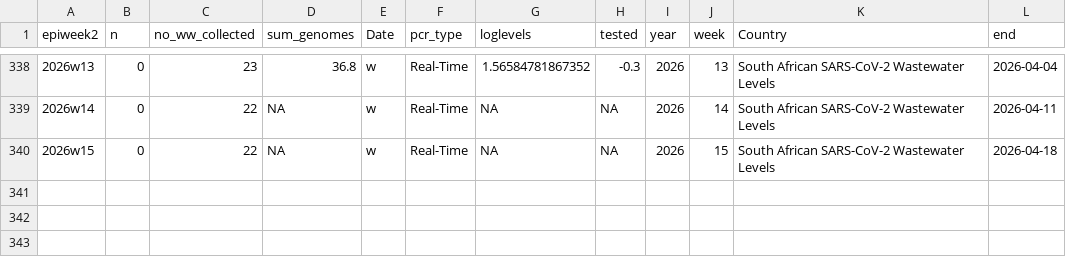
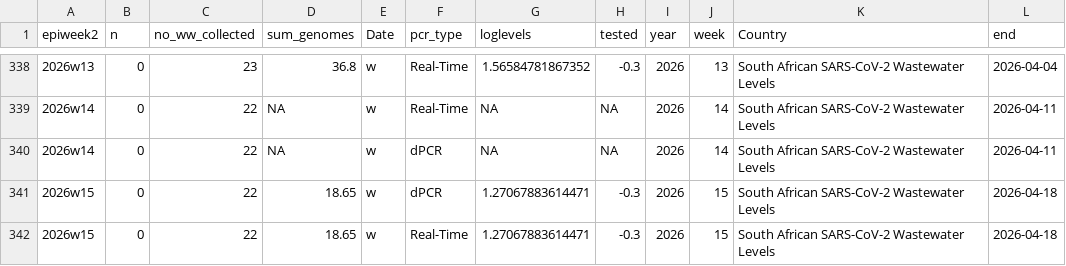
Before and after one commit to NICD-Wastewater-Genomics/NICD-Dash-Data, a CSV file: rsa_cases_vs_levels.csv, drawn as a sheet; only a part is shown, gaps mark what is left out.

Commit message:
automated quantitative data update

```diff
--- a/rsa_cases_vs_levels.csv
+++ b/rsa_cases_vs_levels.csv
@@ -339,2 +339,4 @@
 "2026w14",0,22,NA,"w","Real-Time",NA,NA,2026,14,"South African SARS-CoV-2 Wastewater Levels",2026-04-11
-"2026w15",0,22,NA,"w","Real-Time",NA,NA,2026,15,"South African SARS-CoV-2 Wastewater Levels",2026-04-18
+"2026w14",0,22,NA,"w","dPCR",NA,NA,2026,14,"South African SARS-CoV-2 Wastewater Levels",2026-04-11
+"2026w15",0,22,18.65,"w","dPCR",1.27067883614471,-0.3,2026,15,"South African SARS-CoV-2 Wastewater Levels",2026-04-18
+"2026w15",0,22,18.65,"w","Real-Time",1.27067883614471,-0.3,2026,15,"South African SARS-CoV-2 Wastewater Levels",2026-04-18
```
Also changed, not shown: provincial_cases_vs_levels.csv.
